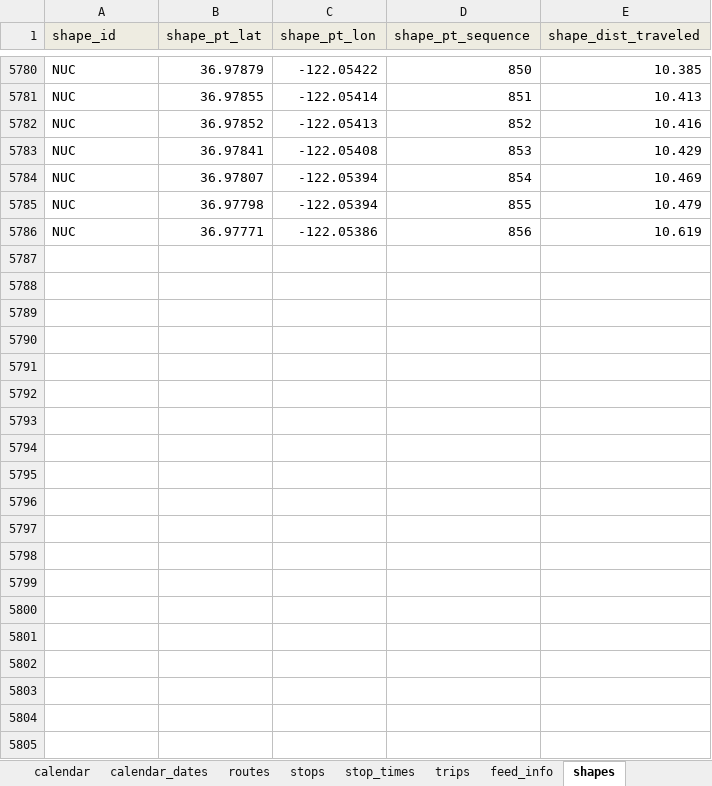
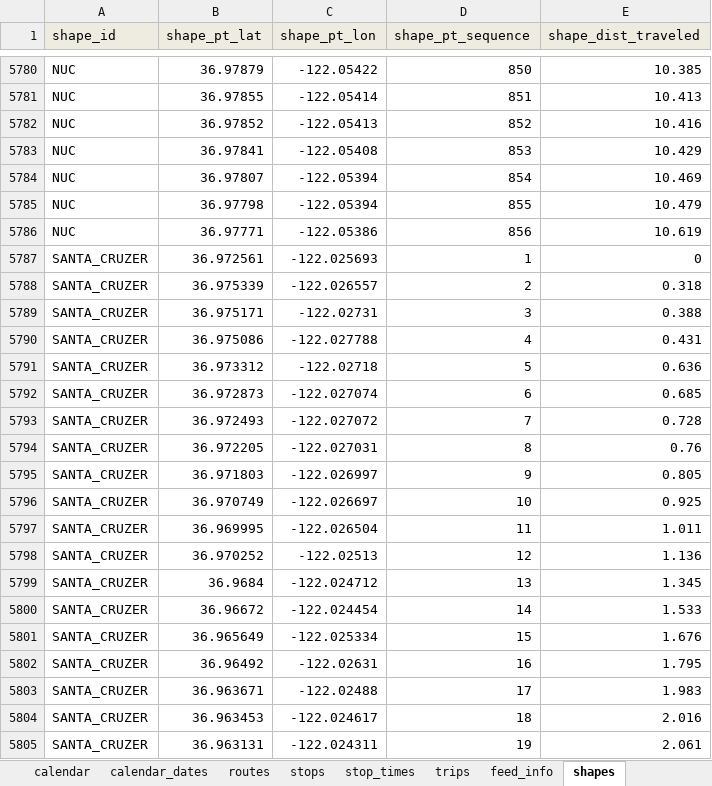
Before and after one commit to PinpointAVL/TAPS-GTFS, an Excel workbook: 2025-04-06/ImportExport.xlsm, sheet shapes, drawn as a sheet; only a part is shown, gaps mark what is left out; values as stored, in another font and other column widths than the file's, no borders; the diff covers the shown part only; the diff names each change by its address in the sheet, - before the commit and + after, or states it on an @@ line.

```diff
--- a/2025-04-06/ImportExport.xlsm (sheet shapes)
+++ b/2025-04-06/ImportExport.xlsm (sheet shapes)
+row 5787: SANTA_CRUZER | 36.972561 | -122.025693 | 1 | 0
+row 5788: SANTA_CRUZER | 36.975339 | -122.026557 | 2 | 0.318
+row 5789: SANTA_CRUZER | 36.975171 | -122.02731 | 3 | 0.388
+row 5790: SANTA_CRUZER | 36.975086 | -122.027788 | 4 | 0.431
+row 5791: SANTA_CRUZER | 36.973312 | -122.02718 | 5 | 0.636
+row 5792: SANTA_CRUZER | 36.972873 | -122.027074 | 6 | 0.685
+row 5793: SANTA_CRUZER | 36.972493 | -122.027072 | 7 | 0.728
+row 5794: SANTA_CRUZER | 36.972205 | -122.027031 | 8 | 0.76
+row 5795: SANTA_CRUZER | 36.971803 | -122.026997 | 9 | 0.805
+row 5796: SANTA_CRUZER | 36.970749 | -122.026697 | 10 | 0.925
+row 5797: SANTA_CRUZER | 36.969995 | -122.026504 | 11 | 1.011
+row 5798: SANTA_CRUZER | 36.970252 | -122.02513 | 12 | 1.136
+row 5799: SANTA_CRUZER | 36.9684 | -122.024712 | 13 | 1.345
+row 5800: SANTA_CRUZER | 36.96672 | -122.024454 | 14 | 1.533
+row 5801: SANTA_CRUZER | 36.965649 | -122.025334 | 15 | 1.676
+row 5802: SANTA_CRUZER | 36.96492 | -122.02631 | 16 | 1.795
+row 5803: SANTA_CRUZER | 36.963671 | -122.02488 | 17 | 1.983
+row 5804: SANTA_CRUZER | 36.963453 | -122.024617 | 18 | 2.016
+row 5805: SANTA_CRUZER | 36.963131 | -122.024311 | 19 | 2.061
```
Also changed, not shown: 35 added rows elsewhere in this sheet, sheet stop_times, sheet trips, sheet stops, sheet routes, sheet calendar, sheet calendar_dates, 4 more sheets, charts or pictures, 2024-06-24/ImportExport_2024-06-24.xlsm, 12 other files.
